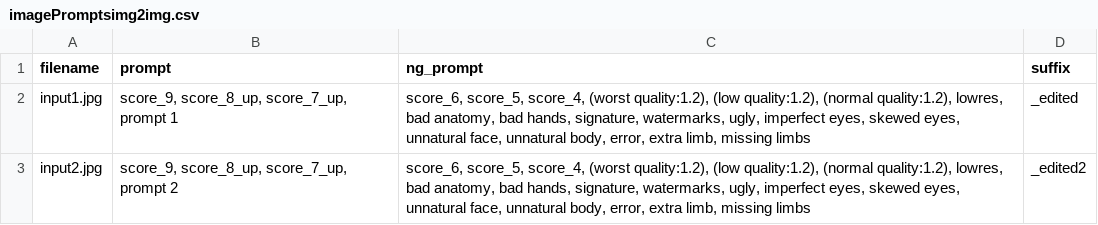
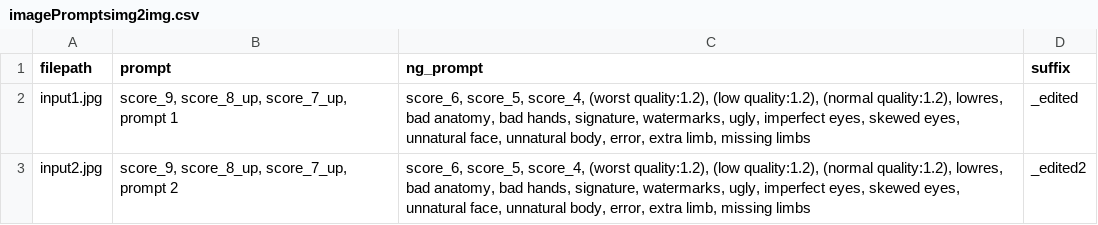
Before and after one commit to creatio313/crpOnDOK, a CSV file: imagePromptsimg2img.csv, drawn as a sheet.

```diff
--- a/imagePromptsimg2img.csv
+++ b/imagePromptsimg2img.csv
@@ -1,2 +1,2 @@
-"filename","prompt","ng_prompt","suffix"
+"filepath","prompt","ng_prompt","suffix"
 "input1.jpg","score_9, score_8_up, score_7_up, prompt 1","score_6, score_5, score_4, (worst quality:1.2), (low quality:1.2), (normal quality:1.2), lowres, bad anatomy, bad hands, signature, watermarks, ugly, imperfect eyes, skewed eyes, unnatural face, unnatural body, error, extra limb, missing limbs","_edited"
```
Also changed, not shown: 1 other file.
